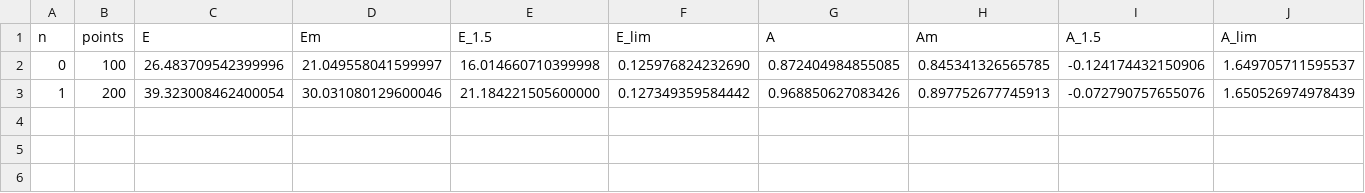
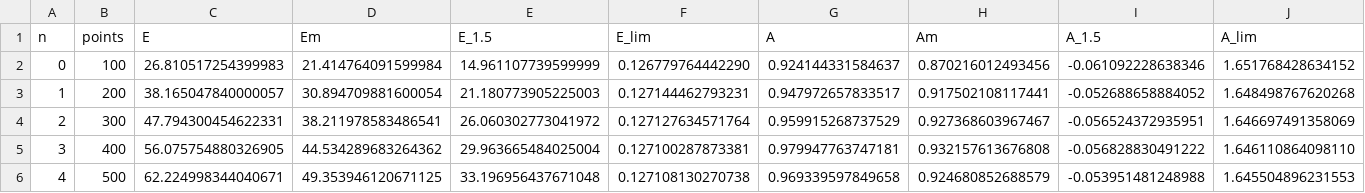
Before and after one commit to Andriyichenko/simulation, a CSV file: data_source/TEST_2DD2SM3_all_s2sin_100_1000_data.csv, drawn as a sheet.

```diff
--- a/data_source/TEST_2DD2SM3_all_s2sin_100_1000_data.csv
+++ b/data_source/TEST_2DD2SM3_all_s2sin_100_1000_data.csv
@@ -1,3 +1,6 @@
 n,points,E,Em,E_1.5,E_lim,A,Am,A_1.5,A_lim
-0,100,26.483709542399996,21.049558041599997,16.014660710399998,0.125976824232690,0.872404984855085,0.845341326565785,-0.124174432150906,1.649705711595537
-1,200,39.323008462400054,30.031080129600046,21.184221505600000,0.127349359584442,0.968850627083426,0.897752677745913,-0.072790757655076,1.650526974978439
+0,100,26.810517254399983,21.414764091599984,14.961107739599999,0.126779764442290,0.924144331584637,0.870216012493456,-0.061092228638346,1.651768428634152
+1,200,38.165047840000057,30.894709881600054,21.180773905225003,0.127144462793231,0.947972657833517,0.917502108117441,-0.052688658884052,1.648498767620268
+2,300,47.794300454622331,38.211978583486541,26.060302773041972,0.127127634571764,0.959915268737529,0.927368603967467,-0.056524372935951,1.646697491358069
+3,400,56.075754880326905,44.534289683264362,29.963665484025004,0.127100287873381,0.979947763747181,0.932157613676808,-0.056828830491222,1.646110864098110
+4,500,62.224998344040671,49.353946120671125,33.196956437671048,0.127108130270738,0.969339597849658,0.924680852688579,-0.053951481248988,1.645504896231553
```
Also changed, not shown: data_source/2DD2SM3_100_1000_data.csv, 3 other files.
